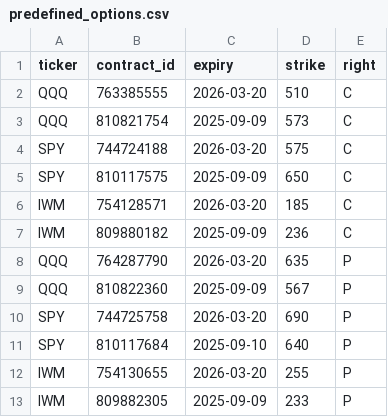
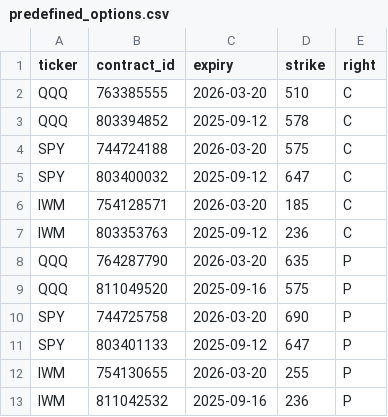
Before and after one commit to nicolajkirchhof/sideprojects-py, a CSV file: finance/ibkr/predefined_options.csv, drawn as a sheet.

Commit message:
Update predefined options data, enhance margin handling, and refine evaluation logic
Refreshed `predefined_options.csv` with updated contract details. Improved maintenance margin calculation in `options_portfolio_tracking.py` to handle missing values. Enhanced evaluation scripts in `evaluate_test.py` with filtered data visualizations and updated VIX regime analysis.

```diff
--- a/finance/ibkr/predefined_options.csv
+++ b/finance/ibkr/predefined_options.csv
@@ -2,12 +2,12 @@ ticker,contract_id,expiry,strike,right
 QQQ,763385555,2026-03-20,510,C
-QQQ,810821754,2025-09-09,573,C
+QQQ,803394852,2025-09-12,578,C
 SPY,744724188,2026-03-20,575,C
-SPY,810117575,2025-09-09,650,C
+SPY,803400032,2025-09-12,647,C
 IWM,754128571,2026-03-20,185,C
-IWM,809880182,2025-09-09,236,C
+IWM,803353763,2025-09-12,236,C
 QQQ,764287790,2026-03-20,635,P
-QQQ,810822360,2025-09-09,567,P
+QQQ,811049520,2025-09-16,575,P
 SPY,744725758,2026-03-20,690,P
-SPY,810117684,2025-09-10,640,P
+SPY,803401133,2025-09-12,647,P
 IWM,754130655,2026-03-20,255,P
-IWM,809882305,2025-09-09,233,P
+IWM,811042532,2025-09-16,236,P
```
Also changed, not shown: 2 other files.
